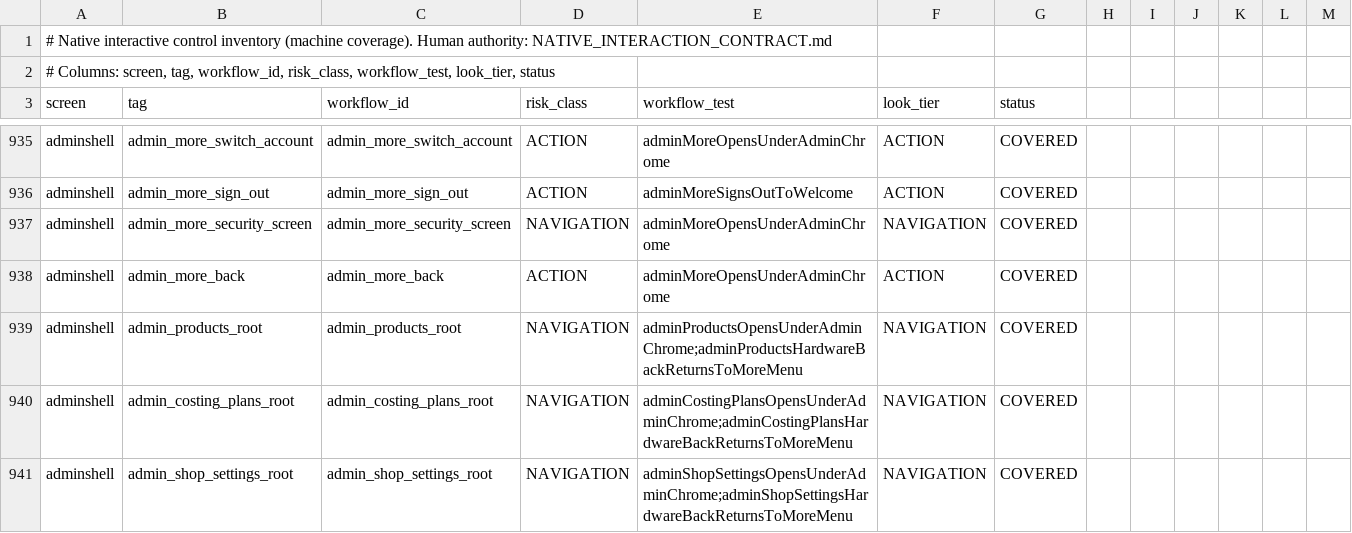
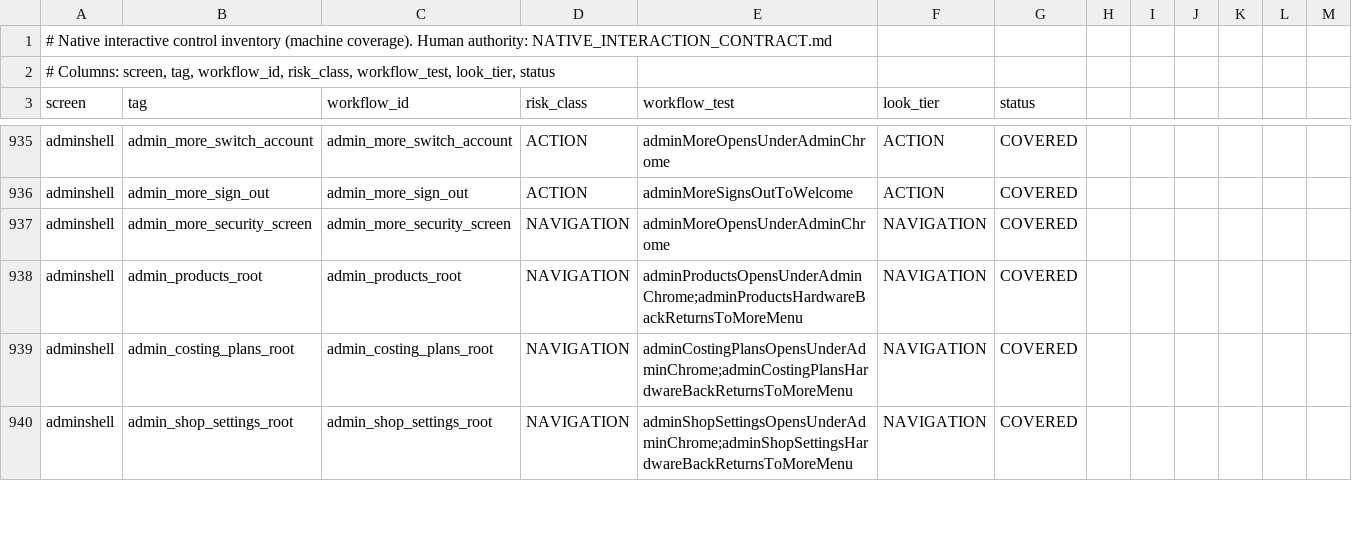
Before and after one commit to teymurl3ng/sm_counter_app, a TSV file: phase18/qa/native_control_inventory.tsv, drawn as a sheet; only a part is shown, gaps mark what is left out; the diff names each change by its address in the sheet, - before the commit and + after, or states it on an @@ line.

Commit message:
Admin shell: People and Records destination swaps animate, cold loads standardized, More back button gone, unified tab escapes

```diff
--- a/phase18/qa/native_control_inventory.tsv
+++ b/phase18/qa/native_control_inventory.tsv
-row 938: adminshell | admin_more_back | admin_more_back | ACTION | adminMoreOpensUnderAdminChrome | ACTION | COVERED
```
Also changed, not shown: 6 other files.
